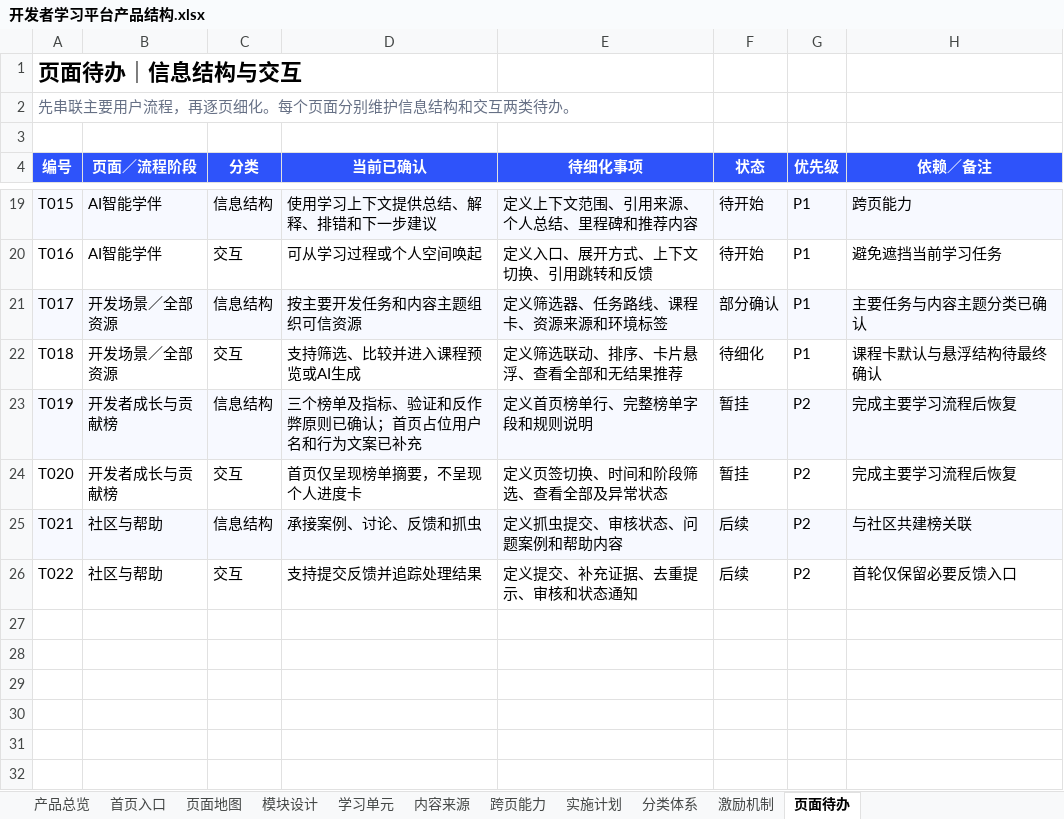
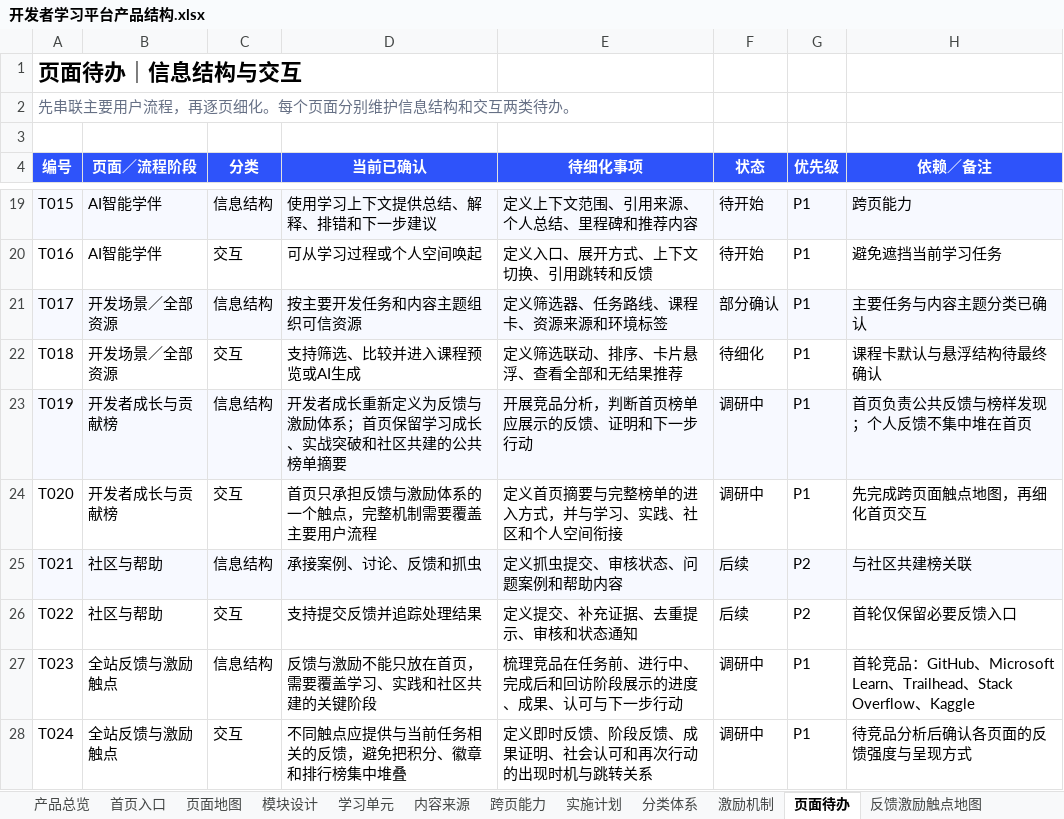
Before and after one commit to charlottezhuang97-jpg/ascend-learn-explore, an Excel workbook: outputs/product-structure-prd/开发者学习平台产品结构.xlsx, sheet 页面待办, drawn as a sheet; only a part is shown, gaps mark what is left out; values as stored, in another font and other column widths than the file's, no borders; the diff names each change by its address in the sheet, - before the commit and + after, or states it on an @@ line.

```diff
--- a/outputs/product-structure-prd/开发者学习平台产品结构.xlsx (sheet 页面待办)
+++ b/outputs/product-structure-prd/开发者学习平台产品结构.xlsx (sheet 页面待办)
+sheet tab: 反馈激励触点地图
-D23 (当前已确认): 三个榜单及指标、验证和反作弊原则已确认；首页占位用户名和行为文案已补充
+D23 (当前已确认): 开发者成长重新定义为反馈与激励体系；首页保留学习成长、实战突破和社区共建的公共榜单摘要
-E23 (待细化事项): 定义首页榜单行、完整榜单字段和规则说明
+E23 (待细化事项): 开展竞品分析，判断首页榜单应展示的反馈、证明和下一步行动
-F23:F24 (状态): 暂挂
+F23:F24 (状态): 调研中
-G23:G24 (优先级): P2
+G23:G24 (优先级): P1
-H23 (依赖／备注): 完成主要学习流程后恢复
+H23 (依赖／备注): 首页负责公共反馈与榜样发现；个人反馈不集中堆在首页
-D24 (当前已确认): 首页仅呈现榜单摘要，不呈现个人进度卡
+D24 (当前已确认): 首页只承担反馈与激励体系的一个触点，完整机制需要覆盖主要用户流程
-E24 (待细化事项): 定义页签切换、时间和阶段筛选、查看全部及异常状态
+E24 (待细化事项): 定义首页摘要与完整榜单的进入方式，并与学习、实践、社区和个人空间衔接
-H24 (依赖／备注): 完成主要学习流程后恢复
+H24 (依赖／备注): 先完成跨页面触点地图，再细化首页交互
+row 27: T023 | 全站反馈与激励触点 | 信息结构 | 反馈与激励不能只放在首页，需要覆盖学习、实践和社区共建的关键阶段 | 梳理竞品在任务前、进行中、完成后和回访阶段展示的进度、成果、认可与下一步行动 | 调研中 | P1 | 首轮竞品：GitHub、Microsoft Learn、Trailhead、Stack Overflow、Kaggle
+row 28: T024 | 全站反馈与激励触点 | 交互 | 不同触点应提供与当前任务相关的反馈，避免把积分、徽章和排行榜集中堆叠 | 定义即时反馈、阶段反馈、成果证明、社会认可和再次行动的出现时机与跳转关系 | 调研中 | P1 | 待竞品分析后确认各页面的反馈强度与呈现方式
```
Also changed, not shown: sheet 激励机制, sheet 模块设计.
